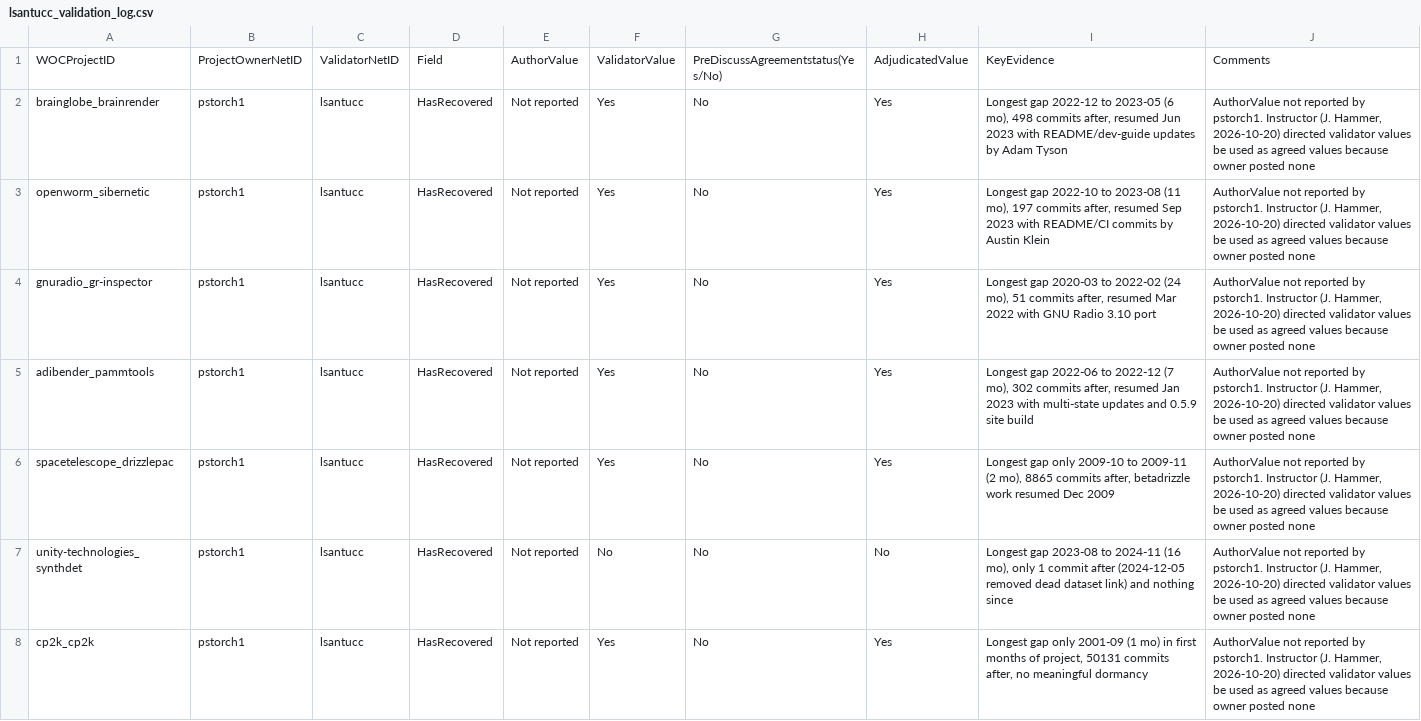
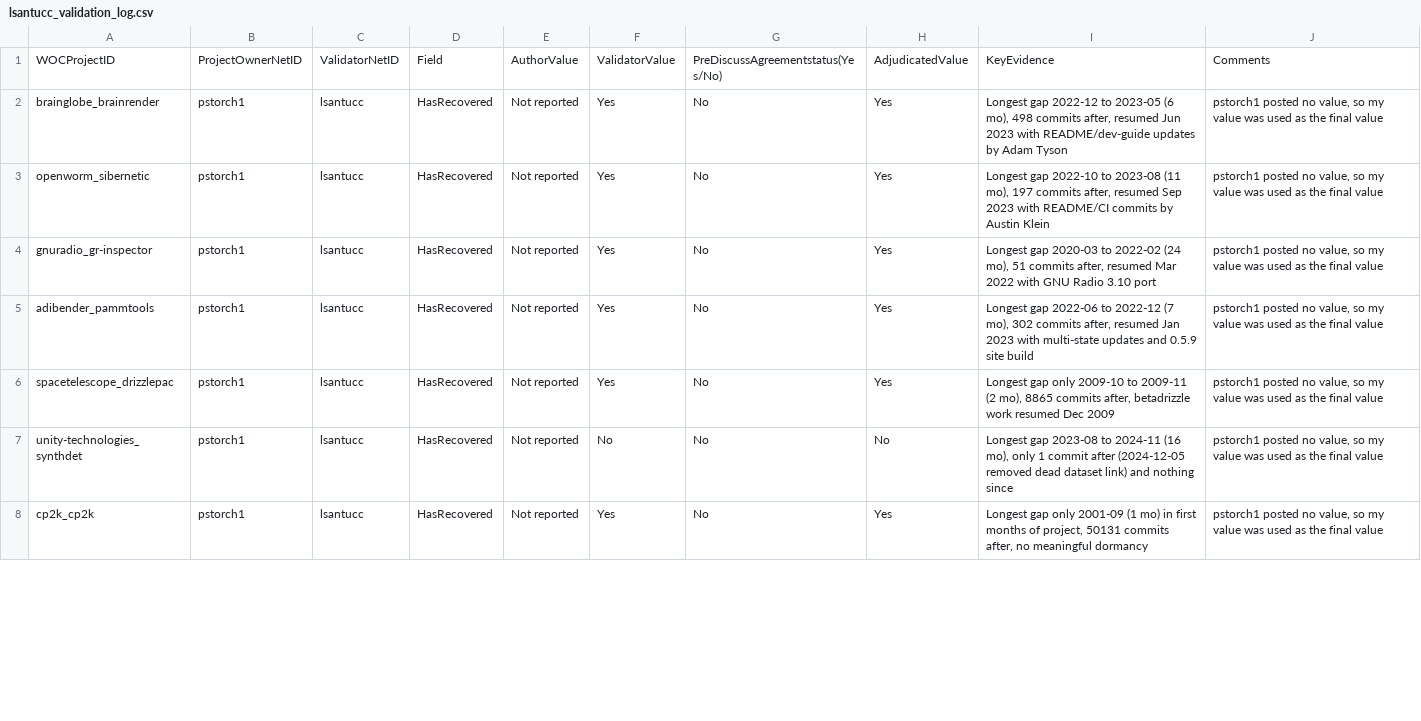
Before and after one commit to lsantucc/MiniProject3, a CSV file: lsantucc_validation_log.csv, drawn as a sheet; only a part is shown; the diff covers the shown part only.

```diff
--- a/lsantucc_validation_log.csv
+++ b/lsantucc_validation_log.csv
@@ -1,8 +1,8 @@
 WOCProjectID;ProjectOwnerNetID;ValidatorNetID;Field;AuthorValue;ValidatorValue;PreDiscussAgreementstatus(Yes/No);AdjudicatedValue;KeyEvidence;Comments
-brainglobe_brainrender;pstorch1;lsantucc;HasRecovered;Not reported;Yes;No;Yes;Longest gap 2022-12 to 2023-05 (6 mo), 498 commits after, resumed Jun 2023 with README/dev-guide updates by Adam Tyson;AuthorValue not reported by pstorch1. Instructor (J. Hammer, 2026-10-20) directed validator values be used as agreed values because owner posted none
-openworm_sibernetic;pstorch1;lsantucc;HasRecovered;Not reported;Yes;No;Yes;Longest gap 2022-10 to 2023-08 (11 mo), 197 commits after, resumed Sep 2023 with README/CI commits by Austin Klein;AuthorValue not reported by pstorch1. Instructor (J. Hammer, 2026-10-20) directed validator values be used as agreed values because owner posted none
-gnuradio_gr-inspector;pstorch1;lsantucc;HasRecovered;Not reported;Yes;No;Yes;Longest gap 2020-03 to 2022-02 (24 mo), 51 commits after, resumed Mar 2022 with GNU Radio 3.10 port;AuthorValue not reported by pstorch1. Instructor (J. Hammer, 2026-10-20) directed validator values be used as agreed values because owner posted none
-adibender_pammtools;pstorch1;lsantucc;HasRecovered;Not reported;Yes;No;Yes;Longest gap 2022-06 to 2022-12 (7 mo), 302 commits after, resumed Jan 2023 with multi-state updates and 0.5.9 site build;AuthorValue not reported by pstorch1. Instructor (J. Hammer, 2026-10-20) directed validator values be used as agreed values because owner posted none
-spacetelescope_drizzlepac;pstorch1;lsantucc;HasRecovered;Not reported;Yes;No;Yes;Longest gap only 2009-10 to 2009-11 (2 mo), 8865 commits after, betadrizzle work resumed Dec 2009;AuthorValue not reported by pstorch1. Instructor (J. Hammer, 2026-10-20) directed validator values be used as agreed values because owner posted none
-unity-technologies_synthdet;pstorch1;lsantucc;HasRecovered;Not reported;No;No;No;Longest gap 2023-08 to 2024-11 (16 mo), only 1 commit after (2024-12-05 removed dead dataset link) and nothing since;AuthorValue not reported by pstorch1. Instructor (J. Hammer, 2026-10-20) directed validator values be used as agreed values because owner posted none
-cp2k_cp2k;pstorch1;lsantucc;HasRecovered;Not reported;Yes;No;Yes;Longest gap only 2001-09 (1 mo) in first months of project, 50131 commits after, no meaningful dormancy;AuthorValue not reported by pstorch1. Instructor (J. Hammer, 2026-10-20) directed validator values be used as agreed values because owner posted none
+brainglobe_brainrender;pstorch1;lsantucc;HasRecovered;Not reported;Yes;No;Yes;Longest gap 2022-12 to 2023-05 (6 mo), 498 commits after, resumed Jun 2023 with README/dev-guide updates by Adam Tyson;pstorch1 posted no value, so my value was used as the final value
+openworm_sibernetic;pstorch1;lsantucc;HasRecovered;Not reported;Yes;No;Yes;Longest gap 2022-10 to 2023-08 (11 mo), 197 commits after, resumed Sep 2023 with README/CI commits by Austin Klein;pstorch1 posted no value, so my value was used as the final value
+gnuradio_gr-inspector;pstorch1;lsantucc;HasRecovered;Not reported;Yes;No;Yes;Longest gap 2020-03 to 2022-02 (24 mo), 51 commits after, resumed Mar 2022 with GNU Radio 3.10 port;pstorch1 posted no value, so my value was used as the final value
+adibender_pammtools;pstorch1;lsantucc;HasRecovered;Not reported;Yes;No;Yes;Longest gap 2022-06 to 2022-12 (7 mo), 302 commits after, resumed Jan 2023 with multi-state updates and 0.5.9 site build;pstorch1 posted no value, so my value was used as the final value
+spacetelescope_drizzlepac;pstorch1;lsantucc;HasRecovered;Not reported;Yes;No;Yes;Longest gap only 2009-10 to 2009-11 (2 mo), 8865 commits after, betadrizzle work resumed Dec 2009;pstorch1 posted no value, so my value was used as the final value
+unity-technologies_synthdet;pstorch1;lsantucc;HasRecovered;Not reported;No;No;No;Longest gap 2023-08 to 2024-11 (16 mo), only 1 commit after (2024-12-05 removed dead dataset link) and nothing since;pstorch1 posted no value, so my value was used as the final value
+cp2k_cp2k;pstorch1;lsantucc;HasRecovered;Not reported;Yes;No;Yes;Longest gap only 2001-09 (1 mo) in first months of project, 50131 commits after, no meaningful dormancy;pstorch1 posted no value, so my value was used as the final value
```
Also changed, not shown: 43 edited cells elsewhere in this file, lsantucc_agreement_stats.csv, lsantucc_disagreement_resolution.csv, 2 other files.
